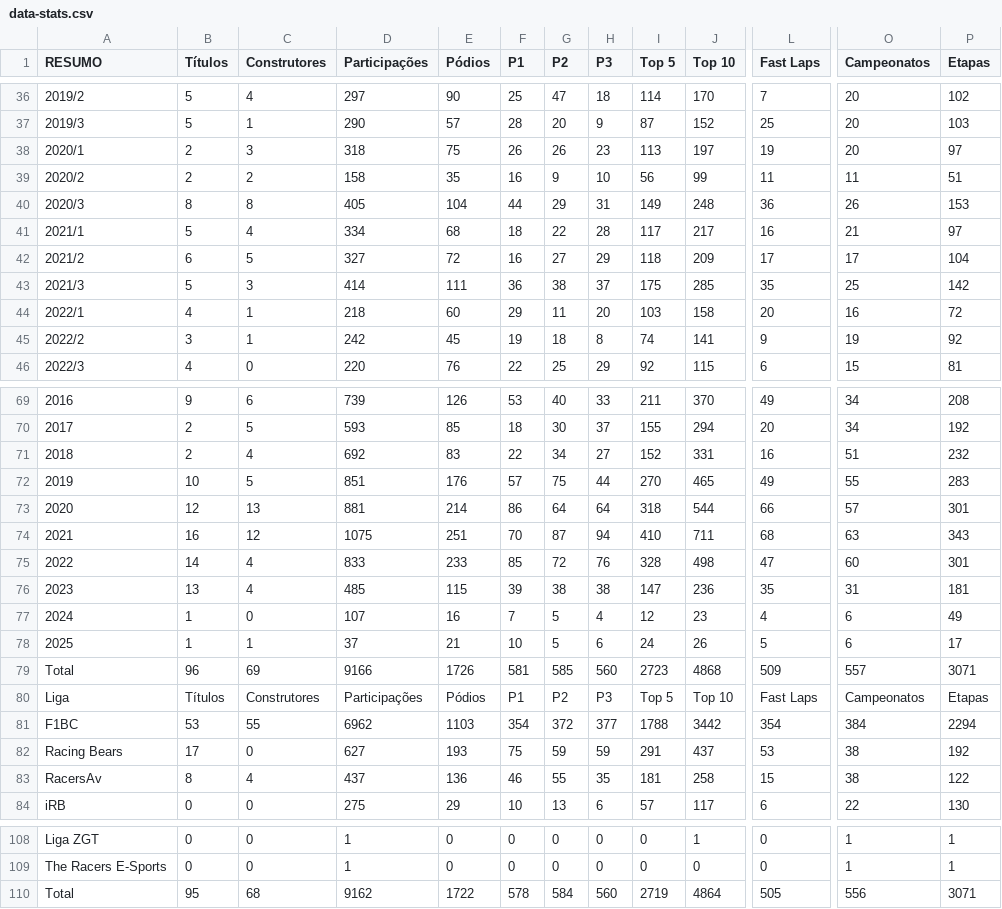
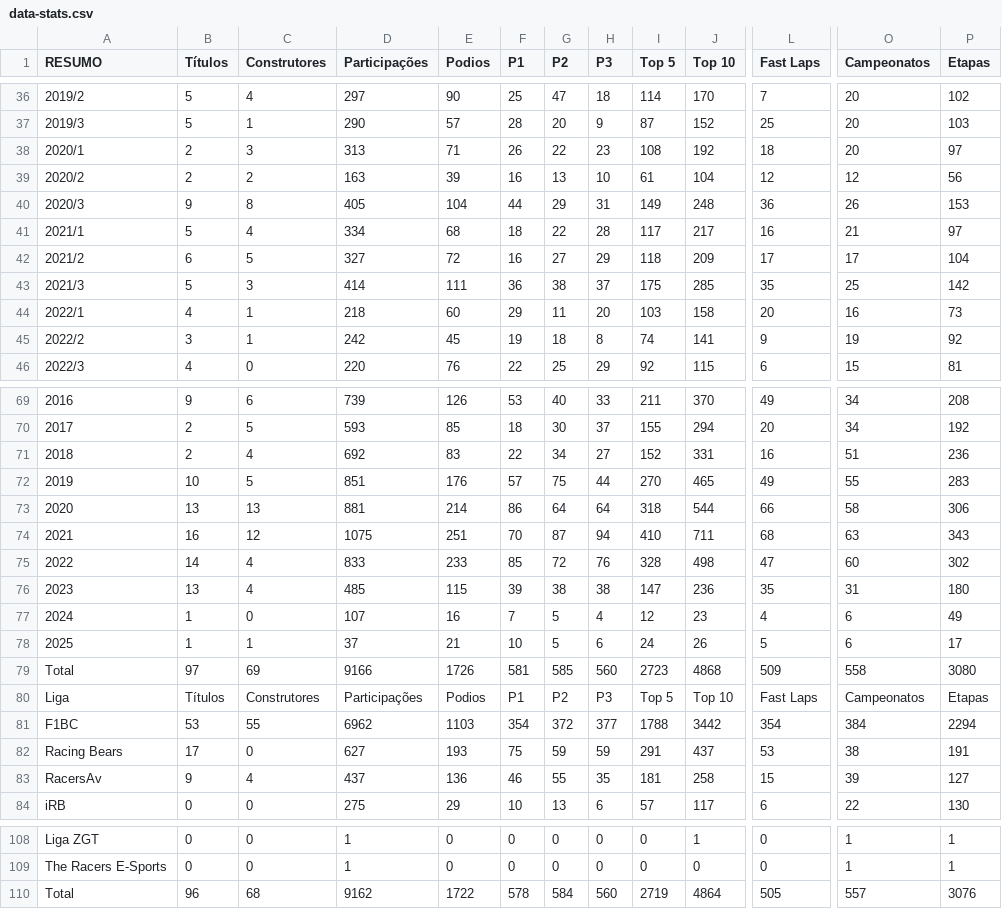
Before and after one commit to grip-racing/grip-racing, a CSV file: data/data-stats.csv, drawn as a sheet; only a part is shown, gaps mark what is left out; the diff covers the shown part only; the diff names each change by its address in the sheet, - before the commit and + after, or states it on an @@ line.

Commit message:
fix: update pilot statistics and data formatting
- Corrected column names in data-pilotos.csv for consistency (e.g., "Pódios" to "Podios").
- Updated pilot titles and statistics in data-pilotos.csv, including Fred Quintao's total titles and Daniel Paulo's statistics.
- Adjusted summary statistics in data-stats.csv, reflecting updated totals and corrected values for various seasons.
- Incremented DATA_VERSION in piloto-detalhes.js to 1.0.8 to reflect data updates.

```diff
--- a/data/data-stats.csv
+++ b/data/data-stats.csv
-E1: Pódios
+E1: Podios
-D38 (Participações): 318
+D38 (Participações): 313
-E38 (Podios): 75
+E38 (Podios): 71
-G38 (P2): 26
+G38 (P2): 22
-I38 (Top 5): 113
+I38 (Top 5): 108
-J38 (Top 10): 197
+J38 (Top 10): 192
-L38 (Fast Laps): 19
+L38 (Fast Laps): 18
-D39 (Participações): 158
+D39 (Participações): 163
-E39 (Podios): 35
+E39 (Podios): 39
-G39 (P2): 9
+G39 (P2): 13
-I39 (Top 5): 56
+I39 (Top 5): 61
-J39 (Top 10): 99
+J39 (Top 10): 104
-L39 (Fast Laps): 11
+L39 (Fast Laps): 12
-O39 (Campeonatos): 11
+O39 (Campeonatos): 12
-P39 (Etapas): 51
+P39 (Etapas): 56
-B40 (Títulos): 8
+B40 (Títulos): 9
-P44 (Etapas): 72
+P44 (Etapas): 73
-P71 (Etapas): 232
+P71 (Etapas): 236
-B73 (Títulos): 12
+B73 (Títulos): 13
-O73 (Campeonatos): 57
+O73 (Campeonatos): 58
-P73 (Etapas): 301
+P73 (Etapas): 306
-P75 (Etapas): 301
+P75 (Etapas): 302
-P76 (Etapas): 181
+P76 (Etapas): 180
-B79 (Títulos): 96
+B79 (Títulos): 97
-O79 (Campeonatos): 557
+O79 (Campeonatos): 558
-P79 (Etapas): 3071
+P79 (Etapas): 3080
-E80 (Podios): Pódios
+E80 (Podios): Podios
-P82 (Etapas): 192
+P82 (Etapas): 191
-B83 (Títulos): 8
+B83 (Títulos): 9
-O83 (Campeonatos): 38
+O83 (Campeonatos): 39
-P83 (Etapas): 122
+P83 (Etapas): 127
-B110 (Títulos): 95
+B110 (Títulos): 96
-O110 (Campeonatos): 556
+O110 (Campeonatos): 557
-P110 (Etapas): 3071
+P110 (Etapas): 3076
```
Also changed, not shown: 11 edited cells elsewhere in this file, data/data-pilotos.csv, 2 other files.
